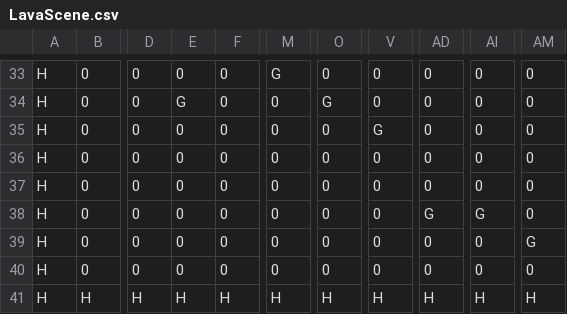
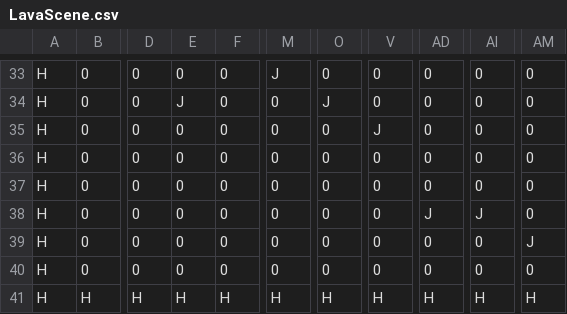
Before and after one commit to djtfoo/SP3Group2Asshats, a CSV file: SP3/SP3/GameData/LavaScene.csv, drawn as a sheet; only a part is shown, gaps mark what is left out; the diff covers the shown part only; the diff names each change by its address in the sheet, - before the commit and + after, or states it on an @@ line.

```diff
--- a/SP3/SP3/GameData/LavaScene.csv
+++ b/SP3/SP3/GameData/LavaScene.csv
-M33: G
+M33: J
-E34: G
+E34: J
-O34: G
+O34: J
-V35: G
+V35: J
-AD38: G
+AD38: J
-AI38: G
+AI38: J
-AM39: G
+AM39: J
```
Also changed, not shown: 32 edited cells elsewhere in this file, SP3/SP3/GameData/LevelGenerationData.csv, SP3/SP3/GameData/SwampScene.csv, 28 other files.
